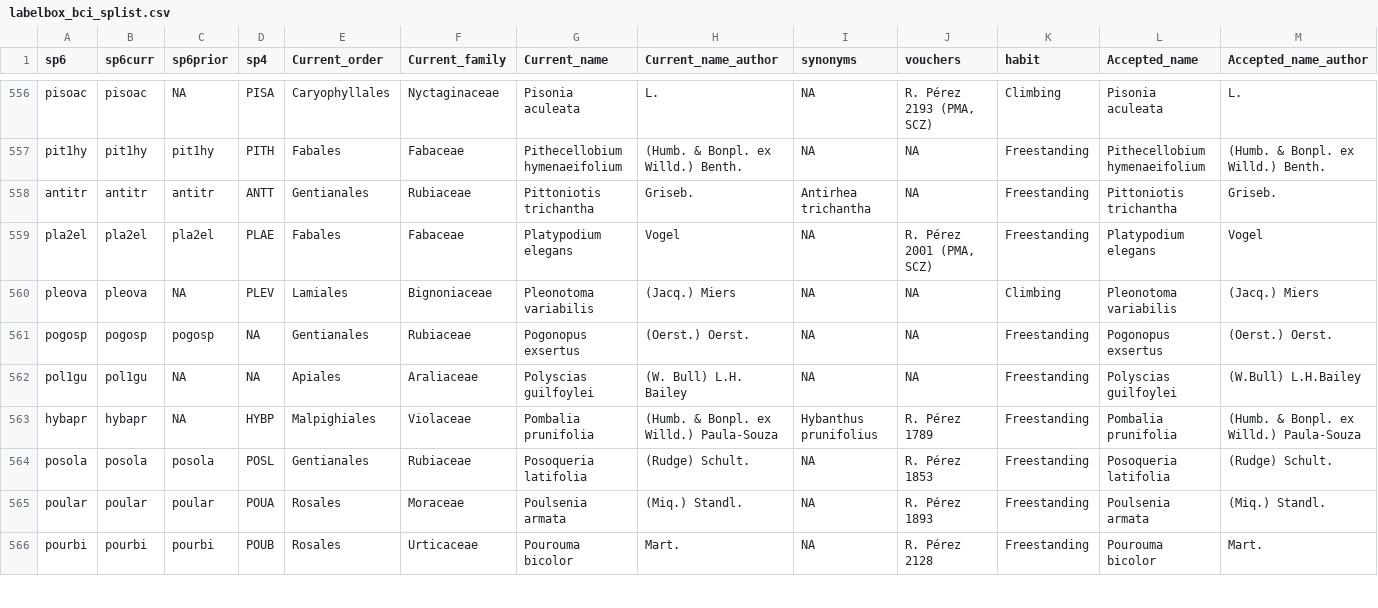
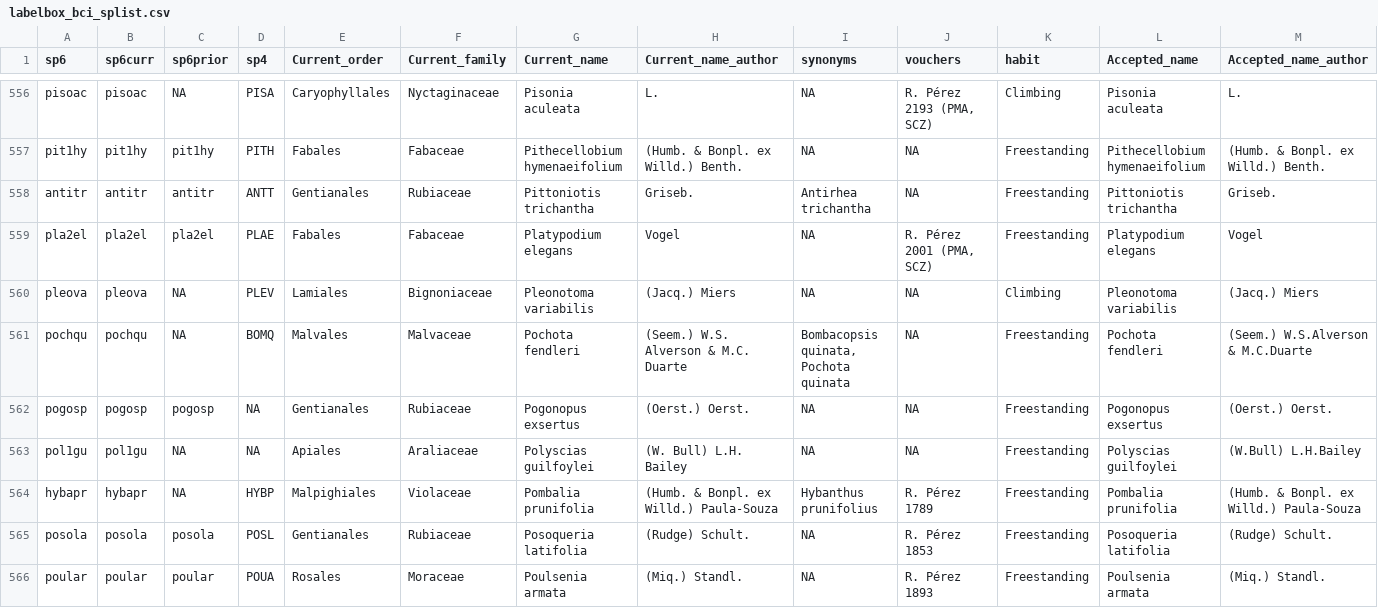
Before and after one commit to PanamaForestGEO/Panama_plant_species_lists, a CSV file: labelbox_lists/labelbox_bci_splist.csv, drawn as a sheet; only a part is shown, gaps mark what is left out; the shorter side is filled out with more unchanged rows; rows hold the shown columns only; the diff names each change by its address in the sheet, - before the commit and + after, or states it on an @@ line.

Commit message:
add missing species Pochota fendleri

```diff
--- a/labelbox_lists/labelbox_bci_splist.csv
+++ b/labelbox_lists/labelbox_bci_splist.csv
+row 561: pochqu | pochqu | NA | BOMQ | Malvales | Malvaceae | Pochota fendleri | (Seem.) W.S. Alverson & M.C. Duarte | Bombacopsis quinata, Pochota quinata | NA | Freestanding | Pochota fendleri | (Seem.) W.S.Alverson & M.C.Duarte
```
Also changed, not shown: labelbox_lists/labelbox_bci_completelist.csv, 1 other file.
